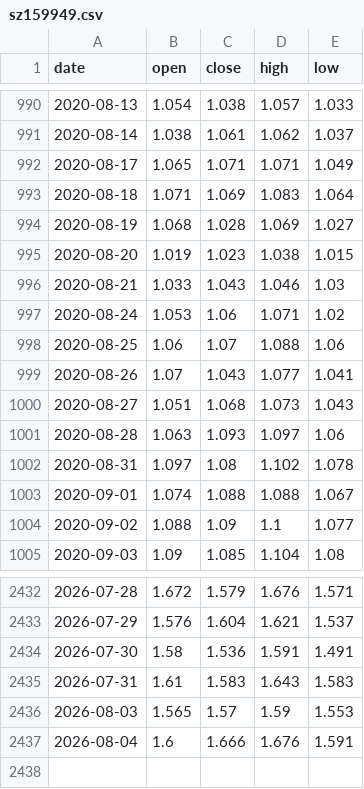
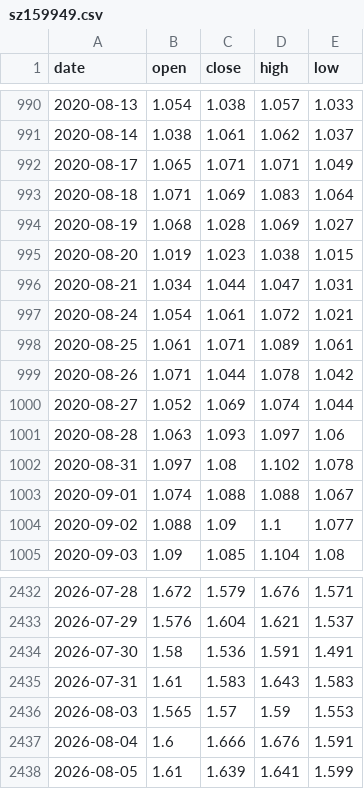
Before and after one commit to lovweiyi/ipo-auto-report, a CSV file: etf-bullbear/data/etf_history/sz159949.csv, drawn as a sheet; only a part is shown, gaps mark what is left out.

```diff
--- a/etf-bullbear/data/etf_history/sz159949.csv
+++ b/etf-bullbear/data/etf_history/sz159949.csv
@@ -995,7 +995,7 @@ date,open,close,high,low
 2020-08-20,1.019,1.023,1.038,1.015
-2020-08-21,1.033,1.043,1.046,1.03
-2020-08-24,1.053,1.06,1.071,1.02
-2020-08-25,1.06,1.07,1.088,1.06
-2020-08-26,1.07,1.043,1.077,1.041
-2020-08-27,1.051,1.068,1.073,1.043
+2020-08-21,1.034,1.044,1.047,1.031
+2020-08-24,1.054,1.061,1.072,1.021
+2020-08-25,1.061,1.071,1.089,1.061
+2020-08-26,1.071,1.044,1.078,1.042
+2020-08-27,1.052,1.069,1.074,1.044
 2020-08-28,1.063,1.093,1.097,1.06
@@ -2437 +2437,2 @@ date,open,close,high,low
 2026-08-04,1.6,1.666,1.676,1.591
+2026-08-05,1.61,1.639,1.641,1.599
```
Also changed, not shown: etf-bullbear/2026-08-05/gem50_bullbear_v10_1_regime.csv, etf-bullbear/2026-08-05/gem50_bullbear_v10_1_regime_log.csv, 17 other files.
